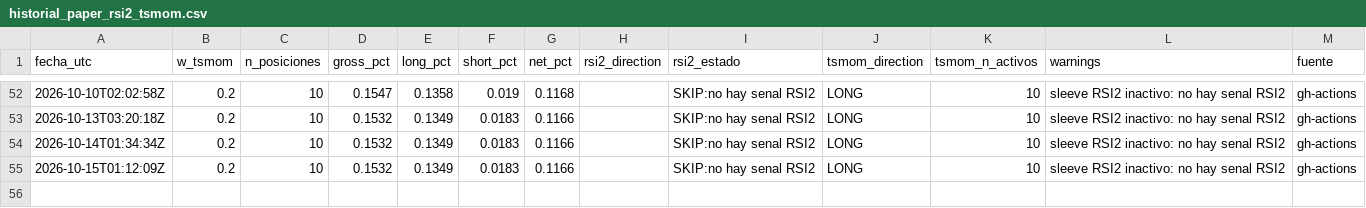
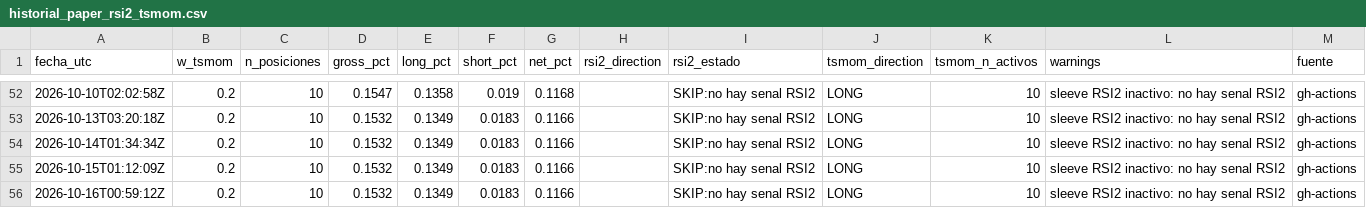
Before and after one commit to Sergr777/tradingview-mcp-jackson, a CSV file: data/trades/historial_paper_rsi2_tsmom.csv, drawn as a sheet; only a part is shown, gaps mark what is left out.

```diff
--- a/data/trades/historial_paper_rsi2_tsmom.csv
+++ b/data/trades/historial_paper_rsi2_tsmom.csv
@@ -55 +55,2 @@ fecha_utc,w_tsmom,n_posiciones,gross_pct,long_pct,short_pct,net_pct,rsi2_directi
 2026-10-15T01:12:09Z,0.2,10,0.1532,0.1349,0.0183,0.1166,,SKIP:no hay senal RSI2,LONG,10,sleeve RSI2 inactivo: no hay senal RSI2,gh-actions
+2026-10-16T00:59:12Z,0.2,10,0.1532,0.1349,0.0183,0.1166,,SKIP:no hay senal RSI2,LONG,10,sleeve RSI2 inactivo: no hay senal RSI2,gh-actions
```
Also changed, not shown: data/etf/EEM.csv, data/etf/GLD.csv, 12 other files.
